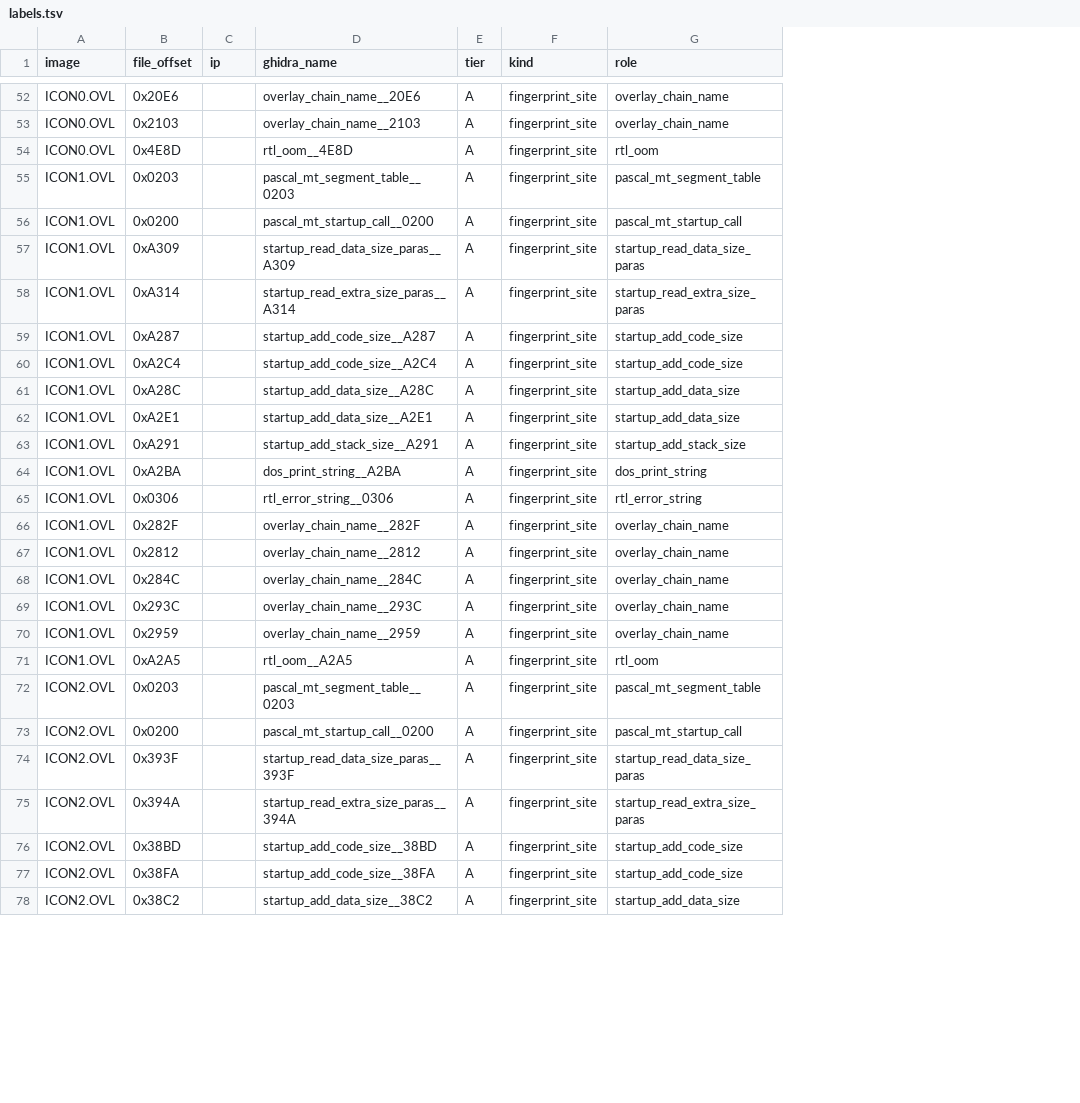
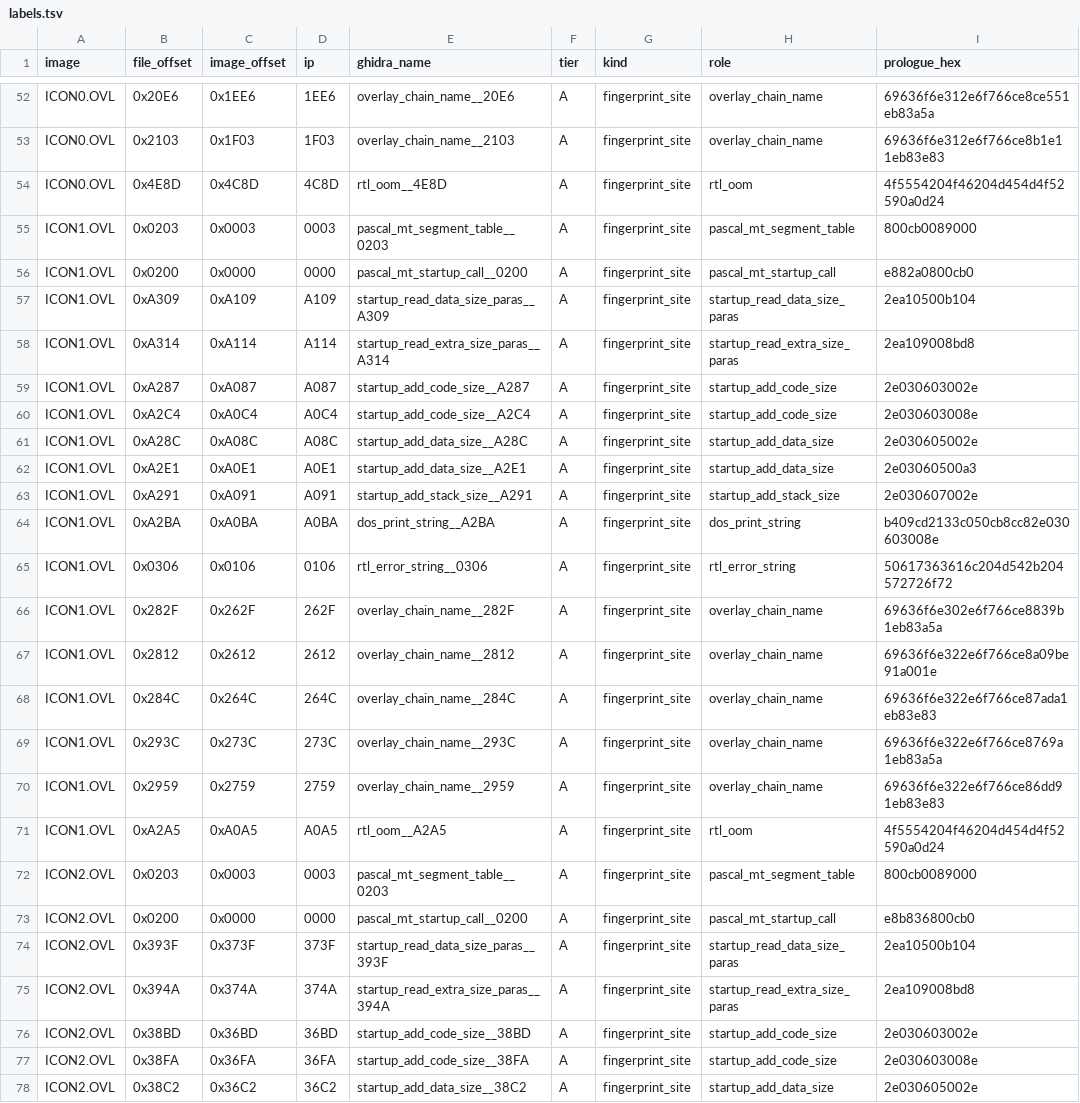
Before and after one commit to EdgeOfAssembly/dumpexe, a TSV file: games/icon-quest-for-the-ring/analysis/ghidra/labels.tsv, drawn as a sheet; only a part is shown, gaps mark what is left out; addresses are those after the commit; the diff covers the shown part only; the diff names each change by its address in the sheet, - before the commit and + after, or states it on an @@ line.

Commit message:
FIXUP v1 Ghidra labels use image_offset not file_offset Correct ApplyFunctionMap: Ghidra MZ CODE is load image (file-0x200). Clear stale labels; CheckLabels proves 83/83 address+bytes. ICON.EXE spots: jt_01@1000:00d5=558bec, entry@1000:0000=e82865, string@1000:00ee=Pas.

```diff
--- a/games/icon-quest-for-the-ring/analysis/ghidra/labels.tsv
+++ b/games/icon-quest-for-the-ring/analysis/ghidra/labels.tsv
+column C (image_offset), rows 52-78: 0x1EE6 | 0x1F03 | 0x4C8D | 0x0003 | 0x0000 | 0xA109 | 0xA114 | 0xA087 | 0xA0C4 | 0xA08C | 0xA0E1 | 0xA091 | 0xA0BA | 0x0106 | 0x262F | 0x2612 | 0x264C | 0x273C | 0x2759 | 0xA0A5 | 0x0003 | 0x0000 | 0x373F | 0x374A | 0x36BD | 0x36FA | 0x36C2
+column I (prologue_hex), rows 52-78: 69636f6e312e6f766ce8ce551eb83a5a | 69636f6e312e6f766ce8b1e11eb83e83 | 4f5554204f46204d454d4f52590a0d24 | 800cb0089000 | e882a0800cb0 | 2ea10500b104 | 2ea109008bd8 | 2e030603002e | 2e030603008e | 2e030605002e | 2e03060500a3 | 2e030607002e | b409cd2133c050cb8cc82e030603008e | 50617363616c204d542b204572726f72 | 69636f6e302e6f766ce8839b1eb83a5a | 69636f6e322e6f766ce8a09be91a001e | 69636f6e322e6f766ce87ada1eb83e83 | 69636f6e322e6f766ce8769a1eb83a5a | 69636f6e322e6f766ce86dd91eb83e83 | 4f5554204f46204d454d4f52590a0d24 | 800cb0089000 | e8b836800cb0 | 2ea10500b104 | 2ea109008bd8 | 2e030603002e | 2e030603008e | 2e030605002e
-D52 (ip): (empty)
+D52 (ip): 1EE6
-D53 (ip): (empty)
+D53 (ip): 1F03
-D54 (ip): (empty)
+D54 (ip): 4C8D
-D55 (ip): (empty)
+D55 (ip): 0003
-D56 (ip): (empty)
+D56 (ip): 0000
-D57 (ip): (empty)
+D57 (ip): A109
-D58 (ip): (empty)
+D58 (ip): A114
-D59 (ip): (empty)
+D59 (ip): A087
-D60 (ip): (empty)
+D60 (ip): A0C4
-D61 (ip): (empty)
+D61 (ip): A08C
-D62 (ip): (empty)
+D62 (ip): A0E1
-D63 (ip): (empty)
+D63 (ip): A091
-D64 (ip): (empty)
+D64 (ip): A0BA
-D65 (ip): (empty)
+D65 (ip): 0106
-D66 (ip): (empty)
+D66 (ip): 262F
-D67 (ip): (empty)
+D67 (ip): 2612
-D68 (ip): (empty)
+D68 (ip): 264C
-D69 (ip): (empty)
+D69 (ip): 273C
-D70 (ip): (empty)
+D70 (ip): 2759
-D71 (ip): (empty)
+D71 (ip): A0A5
-D72 (ip): (empty)
+D72 (ip): 0003
-D73 (ip): (empty)
+D73 (ip): 0000
-D74 (ip): (empty)
+D74 (ip): 373F
-D75 (ip): (empty)
+D75 (ip): 374A
-D76 (ip): (empty)
+D76 (ip): 36BD
-D77 (ip): (empty)
+D77 (ip): 36FA
-D78 (ip): (empty)
+D78 (ip): 36C2
```
Also changed, not shown: 33 edited cells elsewhere in this file, 16 other files.
